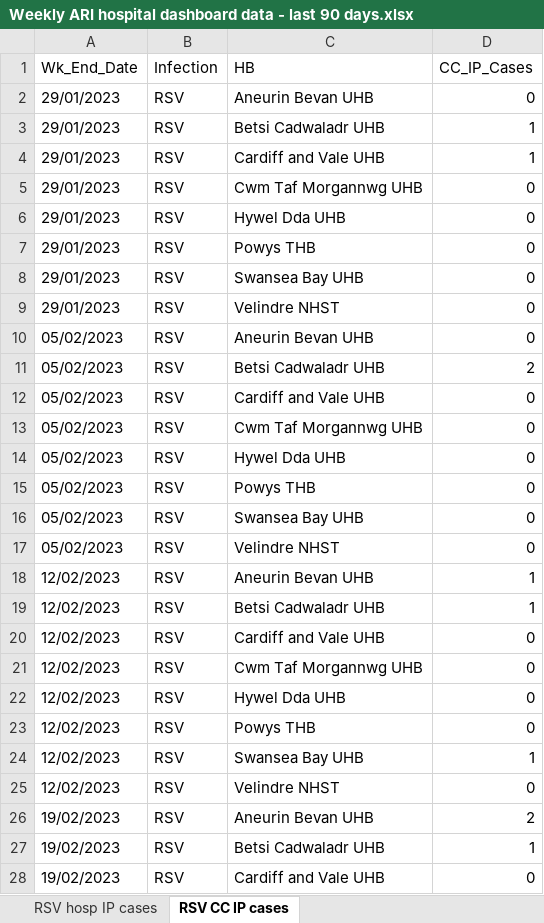
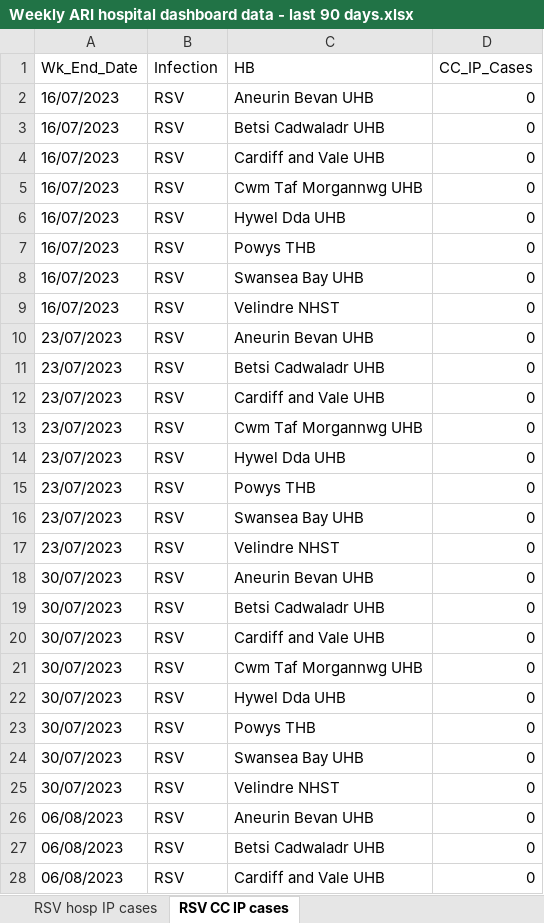
Before and after one commit to NIHR-BI/2023_24_Flu_data_upload, an Excel workbook: Weekly ARI hospital dashboard data - last 90 days.xlsx, sheet RSV CC IP cases, drawn as a sheet; only a part is shown; values as stored, in another font and other column widths than the file's, no borders; the diff covers the shown part only; the diff names each change by its address in the sheet, - before the commit and + after, or states it on an @@ line.

```diff
--- a/Weekly ARI hospital dashboard data - last 90 days.xlsx (sheet RSV CC IP cases)
+++ b/Weekly ARI hospital dashboard data - last 90 days.xlsx (sheet RSV CC IP cases)
-A2:A9 (Wk_End_Date): 29/01/2023
+A2:A9 (Wk_End_Date): 16/07/2023
-D3:D4 (CC_IP_Cases): 1
+D3:D4 (CC_IP_Cases): 0
-A10:A17 (Wk_End_Date): 05/02/2023
+A10:A17 (Wk_End_Date): 23/07/2023
-D11 (CC_IP_Cases): 2
+D11 (CC_IP_Cases): 0
-A18:A25 (Wk_End_Date): 12/02/2023
+A18:A25 (Wk_End_Date): 30/07/2023
-D18:D19 (CC_IP_Cases): 1
+D18:D19 (CC_IP_Cases): 0
-D24 (CC_IP_Cases): 1
+D24 (CC_IP_Cases): 0
-A26:A28 (Wk_End_Date): 19/02/2023
+A26:A28 (Wk_End_Date): 06/08/2023
-D26 (CC_IP_Cases): 2
+D26 (CC_IP_Cases): 0
-D27 (CC_IP_Cases): 1
+D27 (CC_IP_Cases): 0
```
Also changed, not shown: 98 edited cells elsewhere in this sheet, sheet RSV hosp IP cases, sheet Flu hosp IP cases, sheet RSV hosp cases by acq, sheet Flu hosp cases by acq, sheet RSV com acq cases adm to hosp, sheet Flu com acq cases adm to hosp, 5 more sheets, 3 other files.
